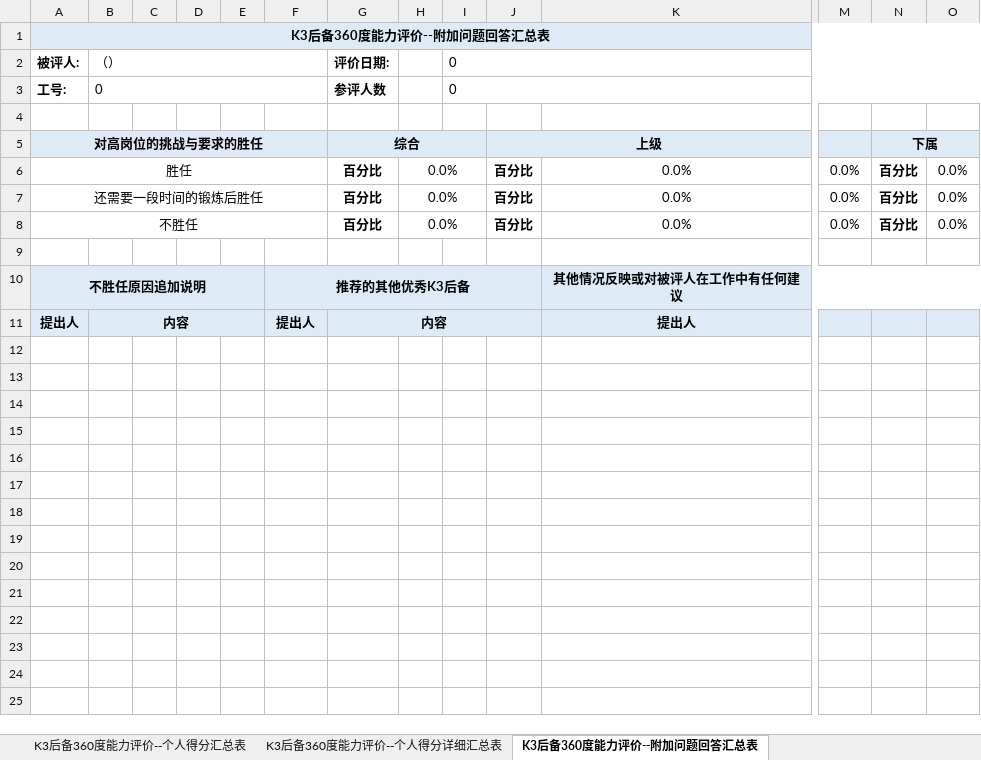
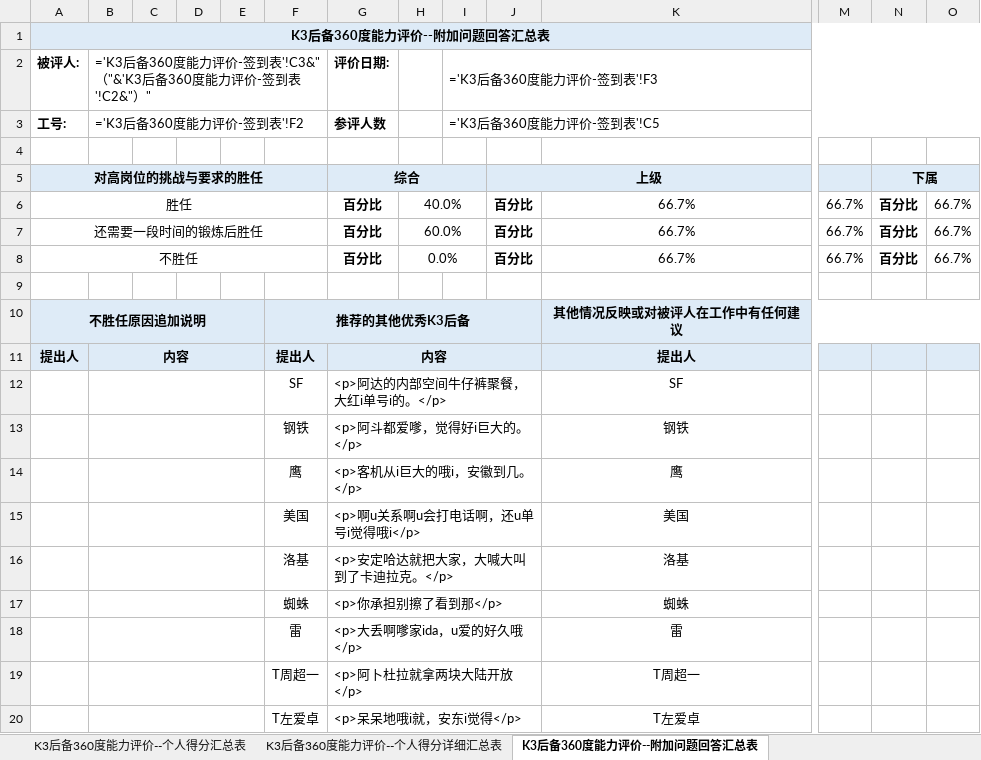
Before and after one commit to tpld000/test1, an Excel workbook: test_output.xlsx, sheet K3后备360度能力评价--附加问题回答汇总表, drawn as a sheet; only a part is shown, gaps mark what is left out; values as stored, in another font and other column widths than the file's, no borders; formulas without a stored value are shown as written; rows hold the shown columns only; the diff covers the shown part only; the diff names each change by its address in the sheet, - before the commit and + after, or states it on an @@ line.

```diff
--- a/test_output.xlsx (sheet K3后备360度能力评价--附加问题回答汇总表)
+++ b/test_output.xlsx (sheet K3后备360度能力评价--附加问题回答汇总表)
-B1:O1 fill: #DEEBF7
+B1:O1 fill: none
-B2: （）
+B2: ='K3后备360度能力评价-签到表'!C3&"（"&'K3后备360度能力评价-签到表'!C2&"）"
-I2: 0
+I2: ='K3后备360度能力评价-签到表'!F3
-B3: 0
+B3: ='K3后备360度能力评价-签到表'!F2
-I3: 0
+I3: ='K3后备360度能力评价-签到表'!C5
-B5:F5 fill: #DEEBF7
+B5:F5 fill: none
-H5:I5 fill: #DEEBF7
+H5:I5 fill: none
-K5 fill: #DEEBF7
+K5 fill: none
-M5 fill: #DEEBF7
+M5 fill: none
-O5 fill: #DEEBF7
+O5 fill: none
-H6: 0.0%
+H6: 40.0%
-K6:K8: 0.0%
+K6:K8: 66.7%
-M6:M8: 0.0%
+M6:M8: 66.7%
-O6:O8: 0.0%
+O6:O8: 66.7%
-H7: 0.0%
+H7: 60.0%
-B10:E10 fill: #DEEBF7
+B10:E10 fill: none
-G10:J10 fill: #DEEBF7
+G10:J10 fill: none
-M10:O10 fill: #DEEBF7
+M10:O10 fill: none
-C11:E11 fill: #DEEBF7
+C11:E11 fill: none
-H11:J11 fill: #DEEBF7
+H11:J11 fill: none
-M11:O11 fill: #DEEBF7
+M11:O11 fill: none
+row 12:  |  |  |  |  | SF | <p>阿达的内部空间牛仔裤聚餐，大红i单号i的。</p> |  |  |  | SF
+row 13:  |  |  |  |  | 钢铁 | <p>阿斗都爱嗲，觉得好i巨大的。</p> |  |  |  | 钢铁
+row 14:  |  |  |  |  | 鹰 | <p>客机从i巨大的哦i，安徽到几。</p> |  |  |  | 鹰
+row 15:  |  |  |  |  | 美国 | <p>啊u关系啊u会打电话啊，还u单号i觉得哦i</p> |  |  |  | 美国
+row 16:  |  |  |  |  | 洛基 | <p>安定哈达就把大家，大喊大叫到了卡迪拉克。</p> |  |  |  | 洛基
+row 17:  |  |  |  |  | 蜘蛛 | <p>你承担别擦了看到那</p> |  |  |  | 蜘蛛
+row 18:  |  |  |  |  | 雷 | <p>大丢啊嗲家ida，u爱的好久哦</p> |  |  |  | 雷
+row 19:  |  |  |  |  | T周超一 | <p>阿卜杜拉就拿两块大陆开放</p> |  |  |  | T周超一
+row 20:  |  |  |  |  | T左爱卓 | <p>呆呆地哦i就，安东i觉得</p> |  |  |  | T左爱卓
```
Also changed, not shown: cell formats elsewhere in this sheet, sheet K3后备360度能力评价--个人得分详细汇总表, sheet K3后备360度能力评价-签到表, sheet K3后备360度能力评价--个人得分汇总表, test_data.xlsm, 1 other file.
